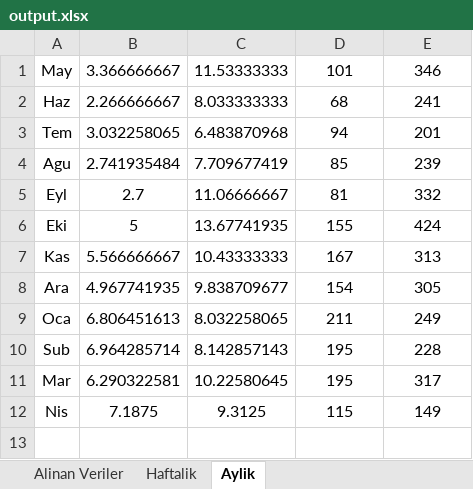
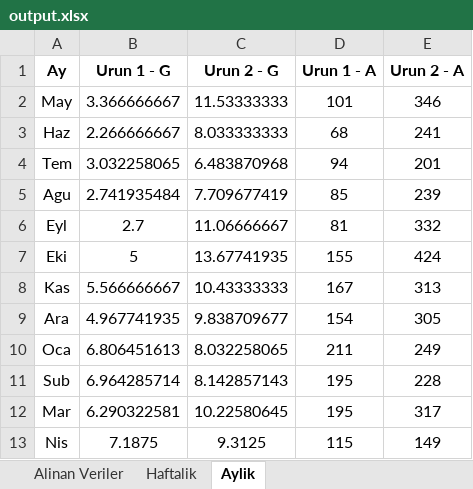
Before and after one commit to itucsProject2/Proje3, an Excel workbook: output.xlsx, sheet Aylik, drawn as a sheet; values as stored, in another font and other column widths than the file's, no borders; charts and pictures not drawn; the diff names each change by its address in the sheet, - before the commit and + after, or states it on an @@ line.

```diff
--- a/output.xlsx (sheet Aylik)
+++ b/output.xlsx (sheet Aylik)
+row 1: Ay | Urun 1 - G | Urun 2 - G | Urun 1 - A | Urun 2 - A
```
Also changed, not shown: sheet Haftalik, sheet Alinan Veriler, charts or pictures, 1 other file.
